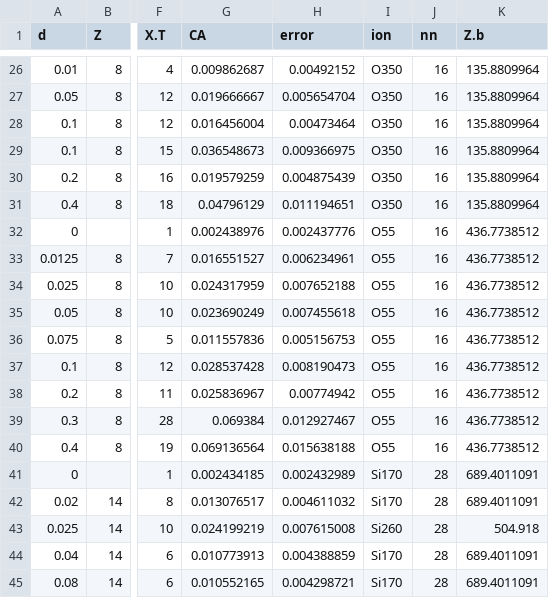
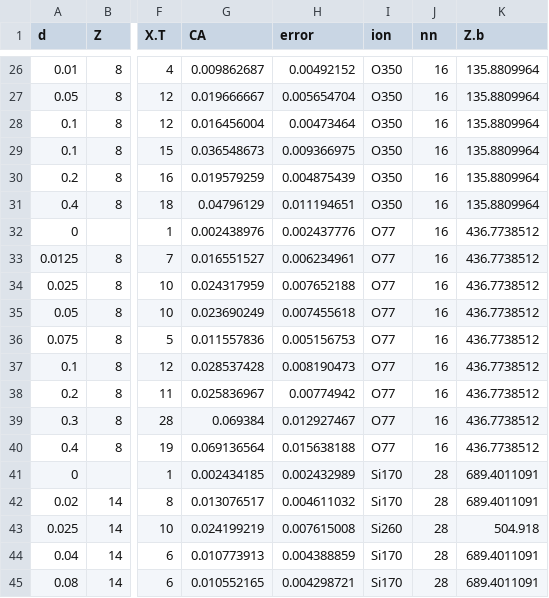
Before and after one commit to rainersachs/URAP.CA.obsolescent, a CSV file: seperated_R/CSV Early April.csv (was seperated_R/CSV-DESKTOP-1J5O32F.csv), drawn as a sheet; only a part is shown, gaps mark what is left out; the diff names each change by its address in the sheet, - before the commit and + after, or states it on an @@ line.

Commit message:
New Data + Synergy_candidate.R
Created the file: Synergy_candidate.R for Sachs to compare new model candidates with existing ones.

```diff
--- a/seperated_R/CSV-DESKTOP-1J5O32F.csv
+++ b/seperated_R/CSV Early April.csv
-I32:I40 (ion): O55
+I32:I40 (ion): O77
```
Also changed, not shown: 11 other files.
